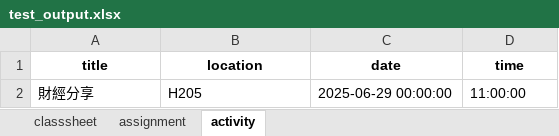
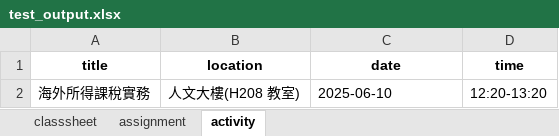
Before and after one commit to Gutamon/CHLite, an Excel workbook: test_output.xlsx, sheet activity, drawn as a sheet; values as stored, in another font and other column widths than the file's, no borders; removed rows and columns are numbered as before the commit, all else as after; the diff names each change by its address in the sheet, - before the commit and + after, or states it on an @@ line.

```diff
--- a/test_output.xlsx (sheet activity)
+++ b/test_output.xlsx (sheet activity)
-row 2: 財經分享 | H205 | 2025-06-29 00:00:00 | 11:00:00
+row 2: 海外所得課稅實務 | 人文大樓(H208 教室) | 2025-06-10 | 12:20-13:20
```
Also changed, not shown: sheet assignment, sheet classsheet, 2 other files.
